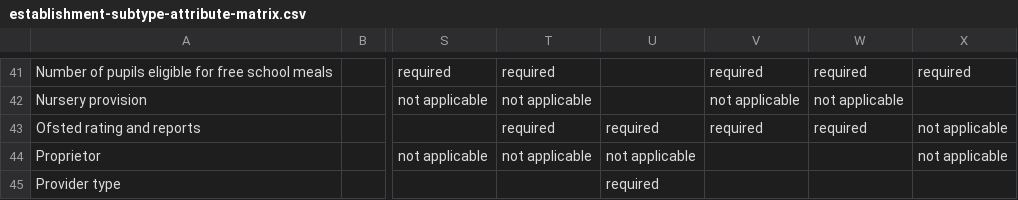
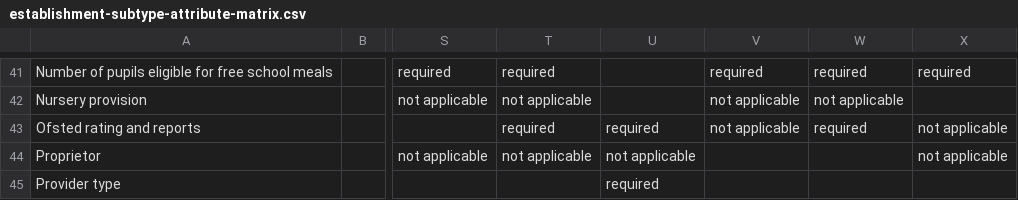
Before and after one commit to DFE-Digital/education-provider-registry-docs, a CSV file: information/fields/establishment-subtype-attribute-matrix.csv (was information/establishment-subtype-attribute-matrix.csv), drawn as a sheet; only a part is shown, gaps mark what is left out; the diff names each change by its address in the sheet, - before the commit and + after, or states it on an @@ line.

Commit message:
subtype matrix

```diff
--- a/information/establishment-subtype-attribute-matrix.csv
+++ b/information/fields/establishment-subtype-attribute-matrix.csv
-V43: required
+V43: not applicable
```
Also changed, not shown: 9 other files.
